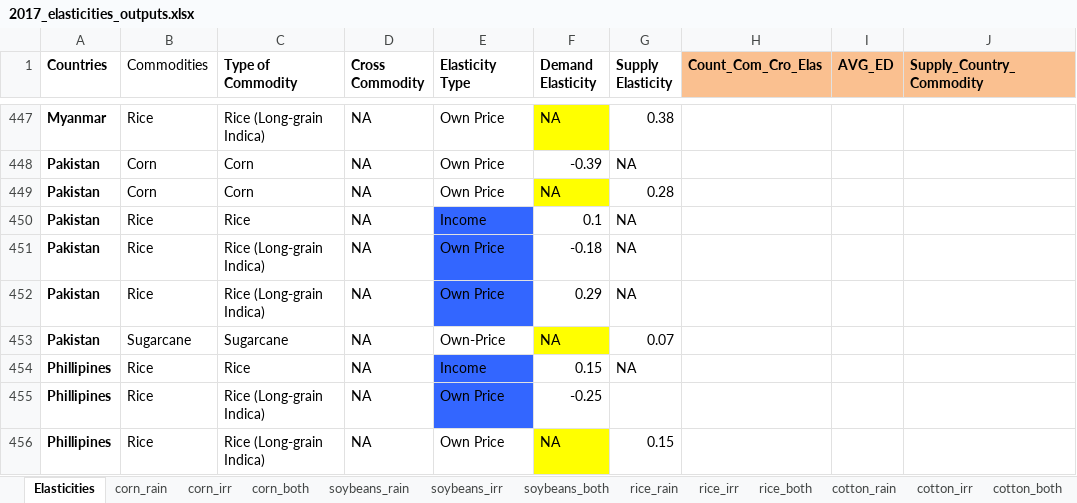
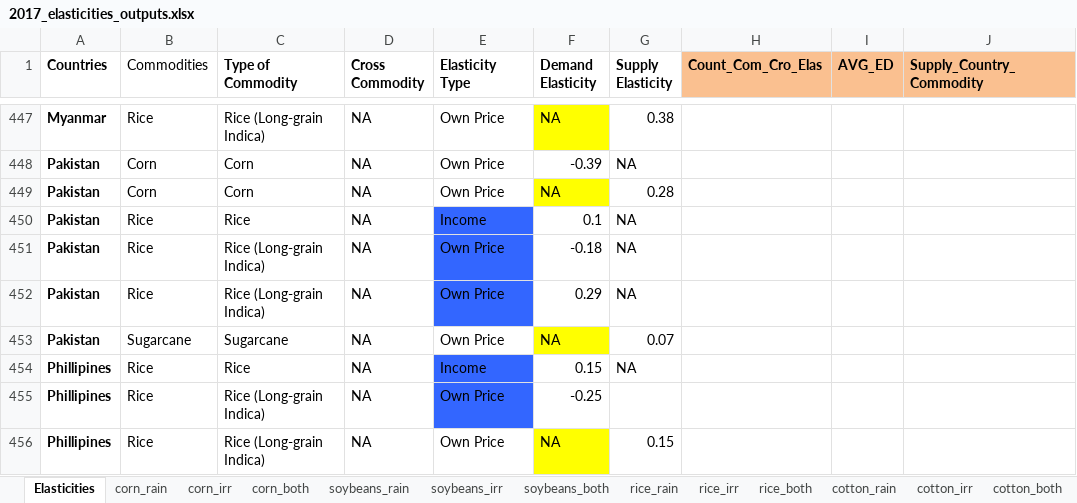
Before and after one commit to S-Aleti/Climate-Ag-Simulation, an Excel workbook: data/2017_elasticities_outputs.xlsx, sheet Elasticities, drawn as a sheet; only a part is shown, gaps mark what is left out; values as stored, in another font and other column widths than the file's, no borders; the diff covers the shown part only; the diff names each change by its address in the sheet, - before the commit and + after, or states it on an @@ line.

Commit message:
Update Excel data, Add data scraper
- Further modularization
- Slight changes to excel sheet
- Added collectElasticityData
- Added findElasticity

```diff
--- a/data/2017_elasticities_outputs.xlsx (sheet Elasticities)
+++ b/data/2017_elasticities_outputs.xlsx (sheet Elasticities)
-E453 (Elasticity Type): Own-Price
+E453 (Elasticity Type): Own Price
```
Also changed, not shown: 14 edited cells and cell formats elsewhere in this sheet, 6 other files.
